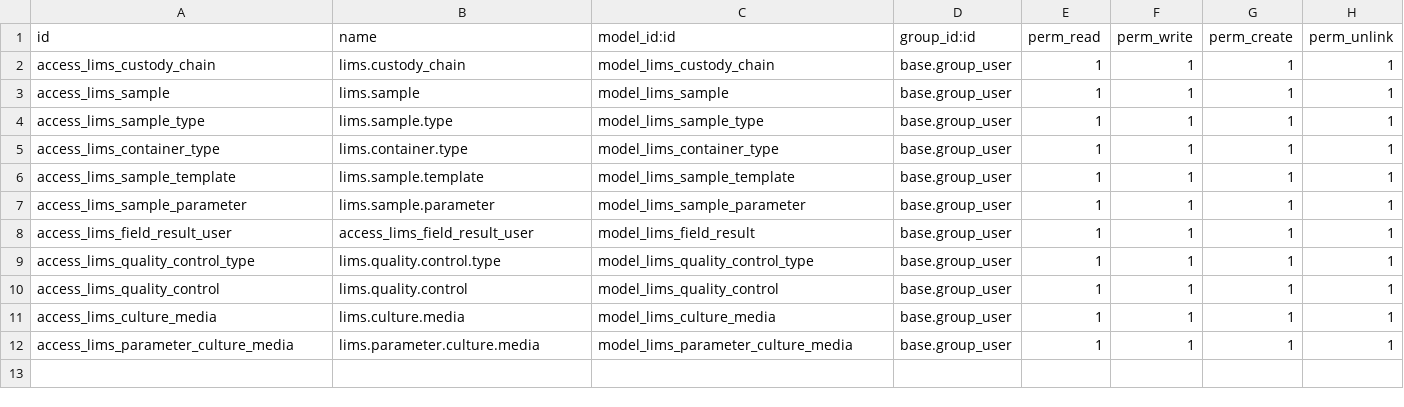
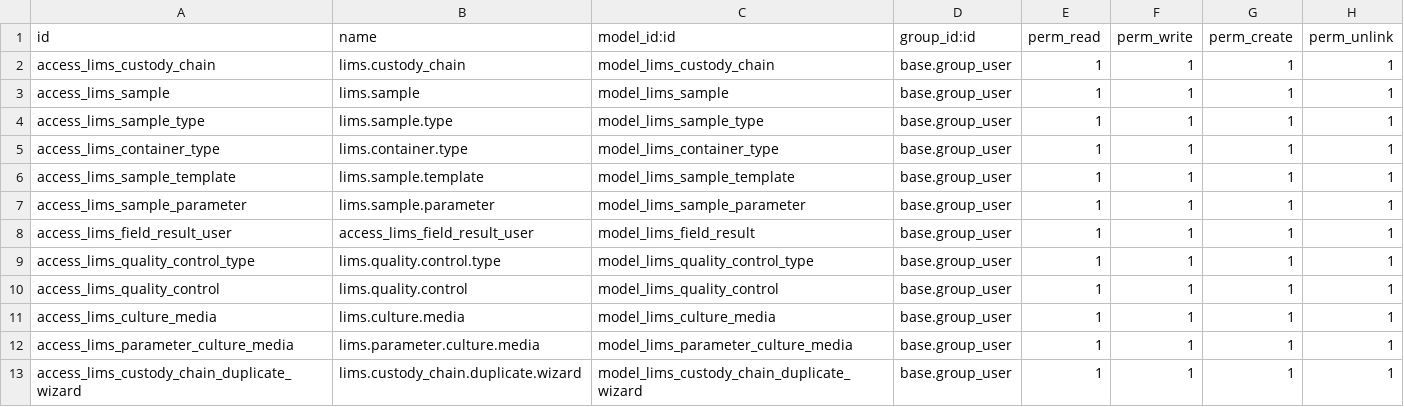
Before and after one commit to Omarmartinez96/odoolims, a CSV file: addons/lims_reception/security/ir.model.access.csv, drawn as a sheet.

Commit message:
Ajuste de modulo de cadena de custodia, se duplica completo 5

```diff
--- a/addons/lims_reception/security/ir.model.access.csv
+++ b/addons/lims_reception/security/ir.model.access.csv
@@ -12 +12,2 @@ access_lims_culture_media,lims.culture.media,model_lims_culture_media,base.group
 access_lims_parameter_culture_media,lims.parameter.culture.media,model_lims_parameter_culture_media,base.group_user,1,1,1,1
+access_lims_custody_chain_duplicate_wizard,lims.custody_chain.duplicate.wizard,model_lims_custody_chain_duplicate_wizard,base.group_user,1,1,1,1
```
